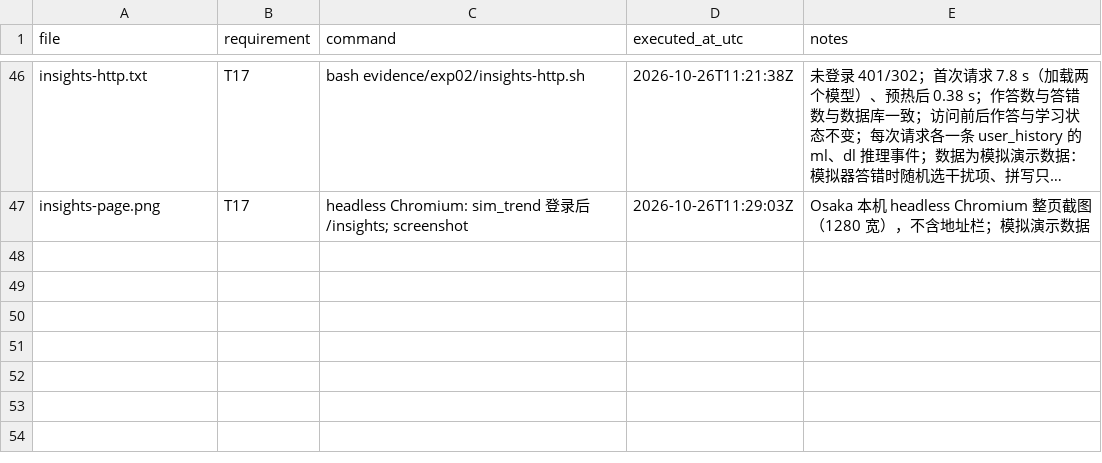
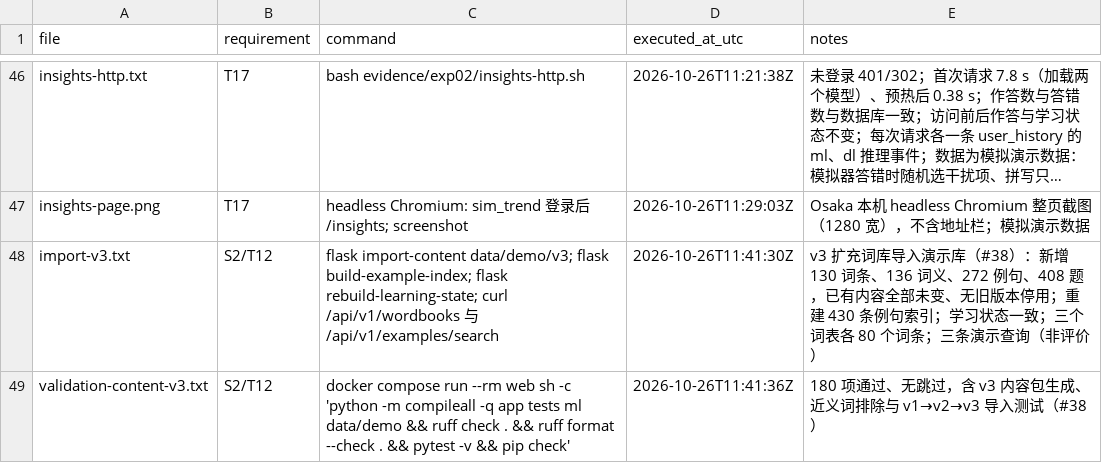
Before and after one commit to Subaru486desuwa/vocab-review, a CSV file: evidence/exp02/index.csv, drawn as a sheet; only a part is shown, gaps mark what is left out; long unchanged cells end in …; the diff names each change by its address in the sheet, - before the commit and + after, or states it on an @@ line.

```diff
--- a/evidence/exp02/index.csv
+++ b/evidence/exp02/index.csv
+row 48: import-v3.txt | S2/T12 | flask import-content data/demo/v3; flask build-example-index; flask rebuild-learning-state; curl /api/v1/wordbooks 与 /api/v1/examples/search | 2026-10-26T11:41:30Z | v3 扩充词库导入演示库（#38）：新增 130 词条、136 词义、272 例句、408 题，已有内容全部未变、无旧版本停用；重建 430 条例句索引；学习状态一致；三个词表各 80 个词条；三条演示查询（非评价）
+row 49: validation-content-v3.txt | S2/T12 | docker compose run --rm web sh -c 'python -m compileall -q app tests ml data/demo && ruff check . && ruff format --check . && pytest -v && pip check' | 2026-10-26T11:41:36Z | 180 项通过、无跳过，含 v3 内容包生成、近义词排除与 v1→v2→v3 导入测试（#38）
```
Also changed, not shown: evidence/handoff/index.csv, 18 other files.
